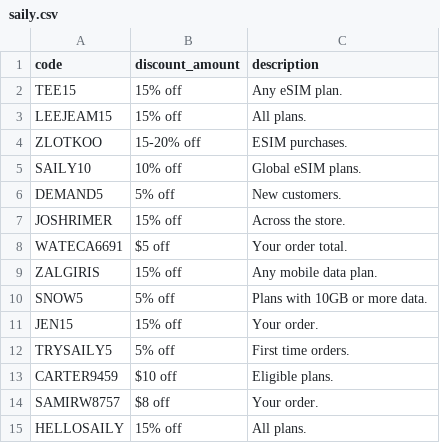
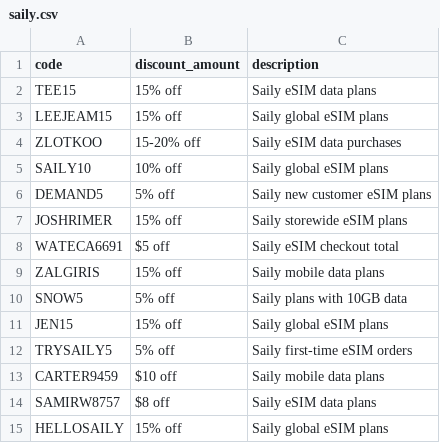
Before and after one commit to marketfix/spendless, a CSV file: lists/saily.csv, drawn as a sheet.

Commit message:
Rewrite Saily coupon descriptions

```diff
--- a/lists/saily.csv
+++ b/lists/saily.csv
@@ -1,15 +1,15 @@
 code,discount_amount,description
-TEE15,15% off,Any eSIM plan.
-LEEJEAM15,15% off,All plans.
-ZLOTKOO,15-20% off,ESIM purchases.
-SAILY10,10% off,Global eSIM plans.
-DEMAND5,5% off,New customers.
-JOSHRIMER,15% off,Across the store.
-WATECA6691,$5 off,Your order total.
-ZALGIRIS,15% off,Any mobile data plan.
-SNOW5,5% off,Plans with 10GB or more data.
-JEN15,15% off,Your order.
-TRYSAILY5,5% off,First time orders.
-CARTER9459,$10 off,Eligible plans.
-SAMIRW8757,$8 off,Your order.
-HELLOSAILY,15% off,All plans.
+TEE15,15% off,Saily eSIM data plans
+LEEJEAM15,15% off,Saily global eSIM plans
+ZLOTKOO,15-20% off,Saily eSIM data purchases
+SAILY10,10% off,Saily global eSIM plans
+DEMAND5,5% off,Saily new customer eSIM plans
+JOSHRIMER,15% off,Saily storewide eSIM plans
+WATECA6691,$5 off,Saily eSIM checkout total
+ZALGIRIS,15% off,Saily mobile data plans
+SNOW5,5% off,Saily plans with 10GB data
+JEN15,15% off,Saily global eSIM plans
+TRYSAILY5,5% off,Saily first-time eSIM orders
+CARTER9459,$10 off,Saily mobile data plans
+SAMIRW8757,$8 off,Saily eSIM data plans
+HELLOSAILY,15% off,Saily global eSIM plans
```
